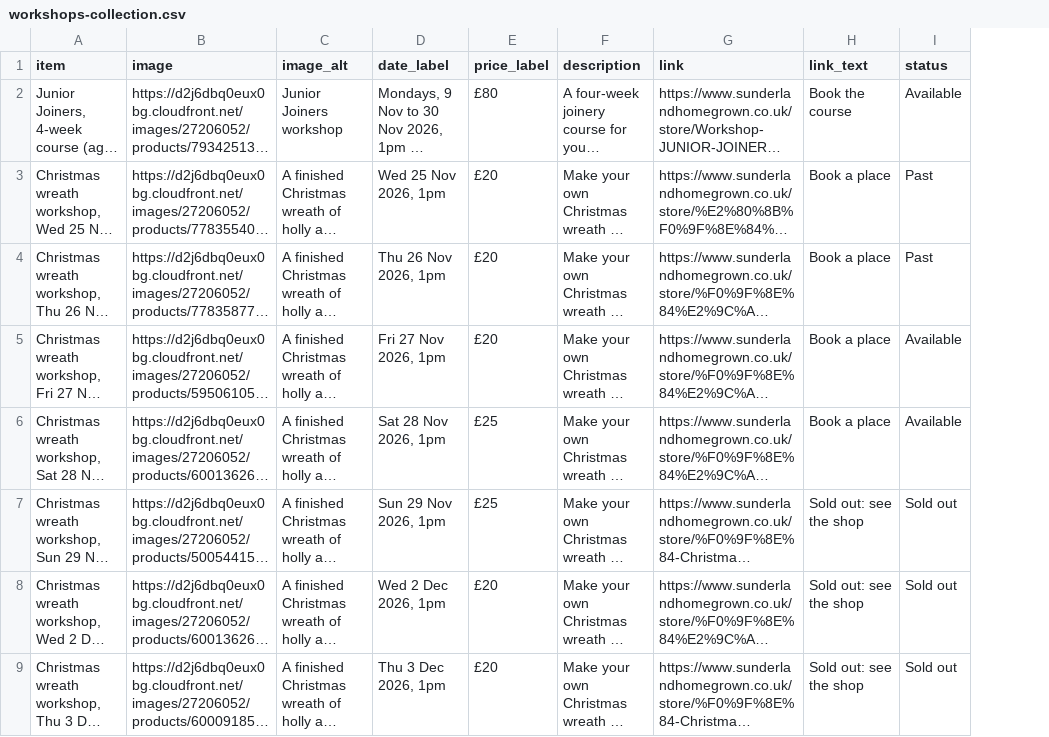
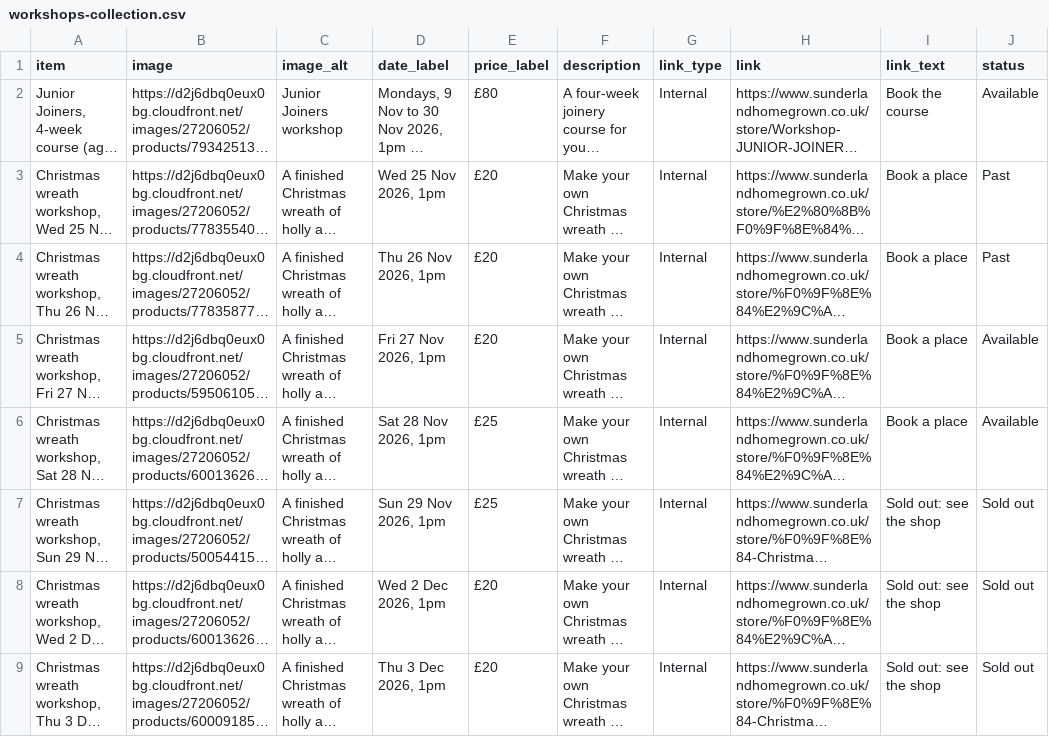
Before and after one commit to finify/homegrown, a CSV file: duda/whats-on/workshops-collection.csv, drawn as a sheet; only a part is shown; long unchanged cells end in …; the diff names each change by its address in the sheet, - before the commit and + after, or states it on an @@ line.

```diff
--- a/duda/whats-on/workshops-collection.csv
+++ b/duda/whats-on/workshops-collection.csv
+column G (link_type), rows 2-9: all Internal
```
Also changed, not shown: 5 other files.
